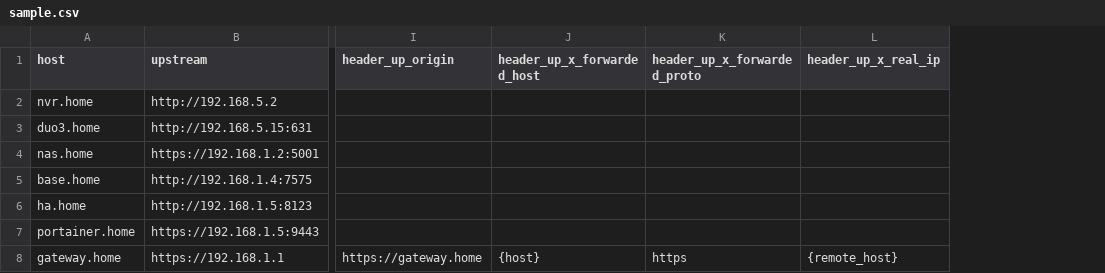
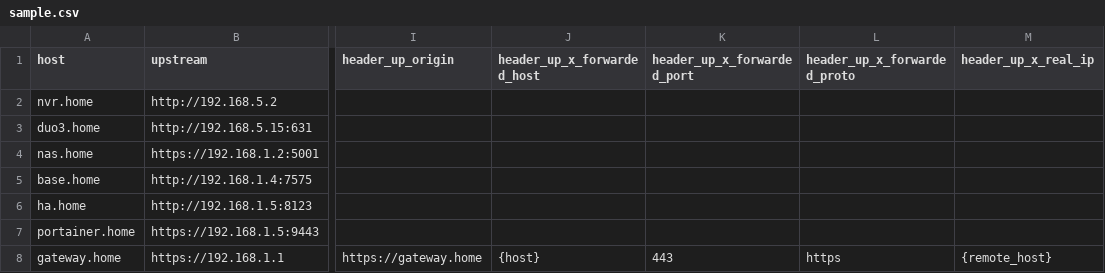
Before and after one commit to thesteau/caddy-writer, a CSV file: sample/sample.csv, drawn as a sheet; only a part is shown, gaps mark what is left out; the diff names each change by its address in the sheet, - before the commit and + after, or states it on an @@ line.

Commit message:
Add host port

```diff
--- a/sample/sample.csv
+++ b/sample/sample.csv
+column K (header_up_x_forwarded_port), row 8: 443
```
Also changed, not shown: 3 other files.
